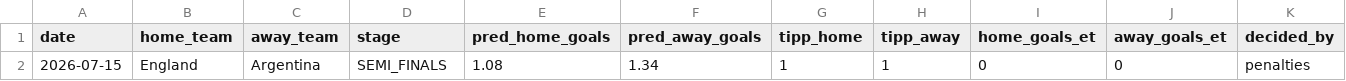
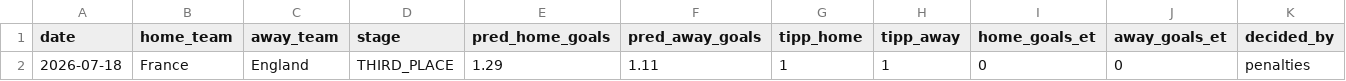
Before and after one commit to sauterjoshua/GoalPredictionEngine, a CSV file: data/processed/predictions.csv, drawn as a sheet; only a part is shown; removed rows and columns are numbered as before the commit, all else as after; rows hold the shown columns only; the diff names each change by its address in the sheet, - before the commit and + after, or states it on an @@ line.

```diff
--- a/data/processed/predictions.csv
+++ b/data/processed/predictions.csv
-row 2: 2026-07-15 | England | Argentina | SEMI_FINALS | 1.08 | 1.34 | 1 | 1 | 0 | 0 | penalties
+row 2: 2026-07-18 | France | England | THIRD_PLACE | 1.29 | 1.11 | 1 | 1 | 0 | 0 | penalties
```
Also changed, not shown: data/processed/prediction_history.csv, data/raw/wm2026_live.csv.
